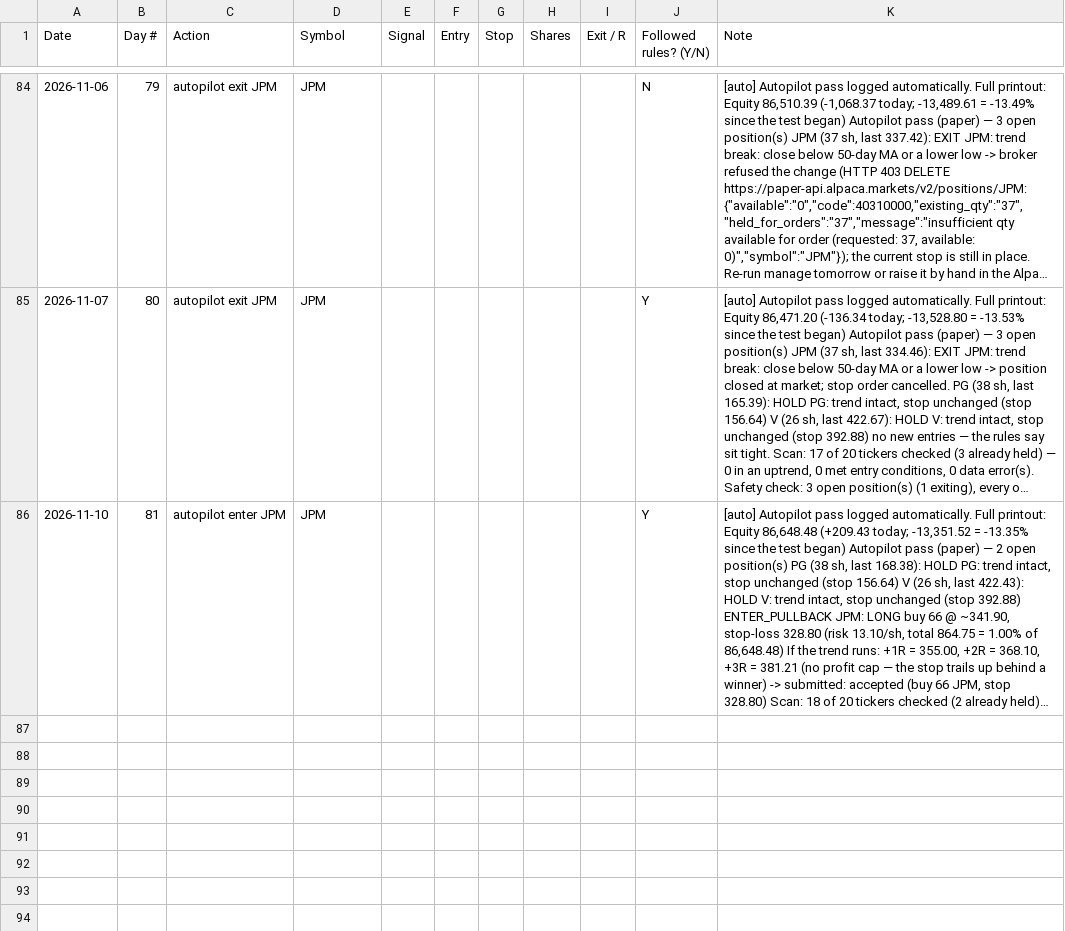
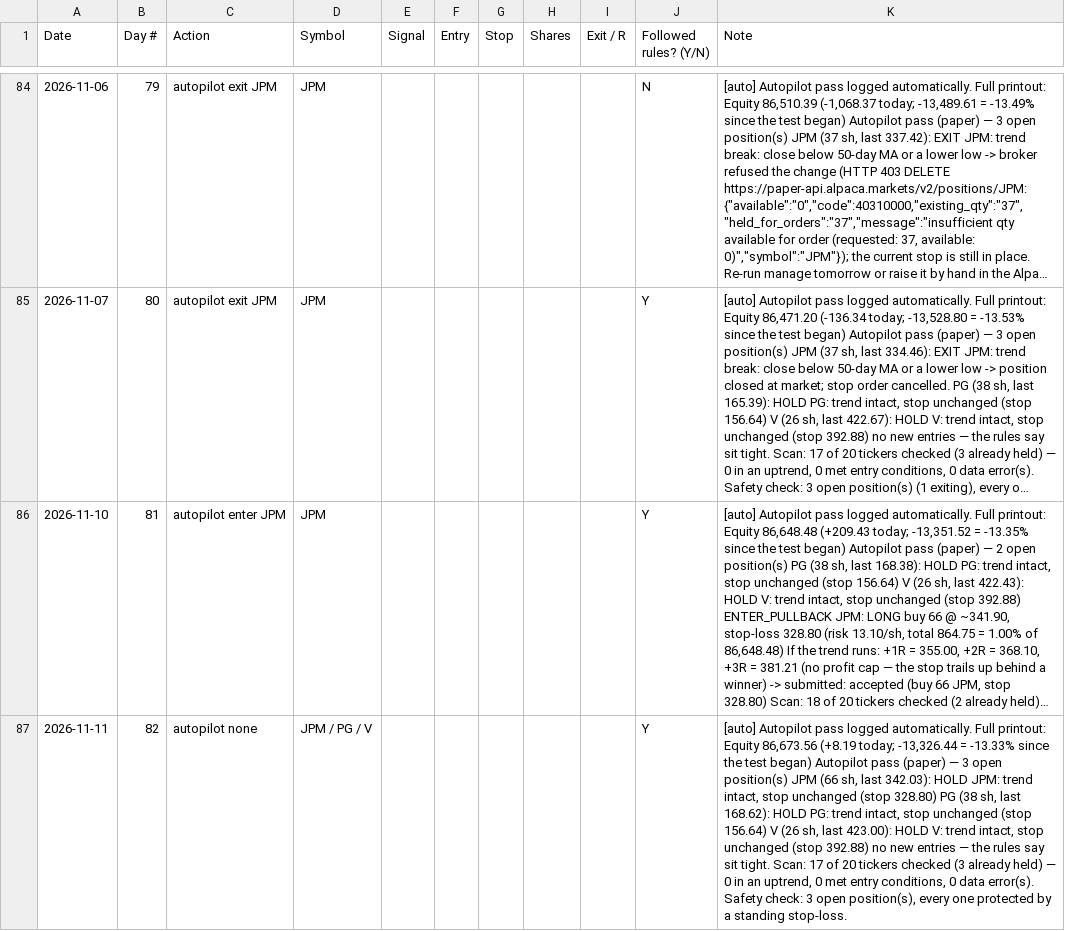
Before and after one commit to adelvespayne-png/Trendkept, a CSV file: business/paper_log.csv, drawn as a sheet; only a part is shown, gaps mark what is left out; long unchanged cells end in …; the diff names each change by its address in the sheet, - before the commit and + after, or states it on an @@ line.

```diff
--- a/business/paper_log.csv
+++ b/business/paper_log.csv
+row 87: 2026-11-11 | 82 | autopilot none | JPM / PG / V |  |  |  |  |  | Y | [auto] Autopilot pass logged automatically. Full printout: Equity 86,673.56 (+8.19 today; -13,326.44 = -13.33% since the test began) Autopilot pass (paper) — 3 open position(s) JPM (66 sh, last 342.03): HOLD JPM: trend intact, stop unchanged (stop 328.80) PG (38 sh, last 168.62): HOLD PG: trend intact, stop unchanged (stop 156.64) V (26 sh, last 423.00): HOLD V: trend intact, stop unchanged (stop 392.88) no new entries — the rules say sit tight. Scan: 17 of 20 tickers checked (3 already held) — 0 in an uptrend, 0 met entry conditions, 0 data error(s). Safety check: 3 open position(s), every one protected by a standing stop-loss.
```
